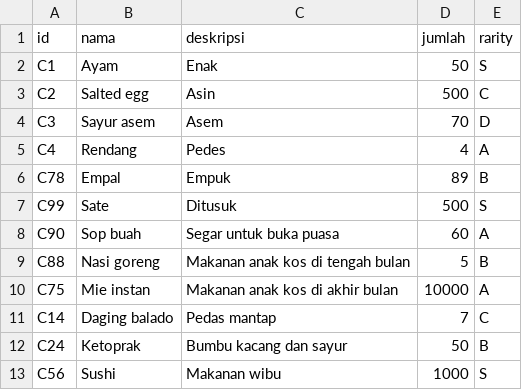
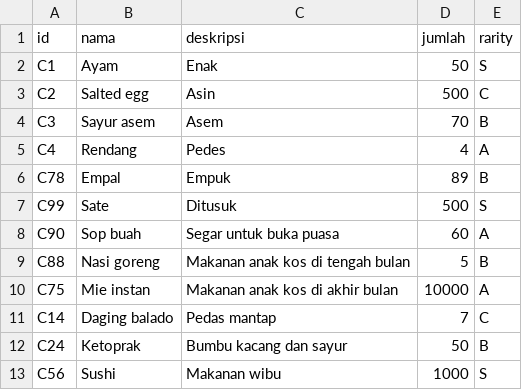
Before and after one commit to triannasres/TuBes, a CSV file: tempatSimpan/consumable.csv, drawn as a sheet.

Commit message:
Update consumable.csv

```diff
--- a/tempatSimpan/consumable.csv
+++ b/tempatSimpan/consumable.csv
@@ -3,3 +3,3 @@ C1,Ayam,Enak,50,S
 C2,Salted egg,Asin,500,C
-C3,Sayur asem,Asem,70,D
+C3,Sayur asem,Asem,70,B
 C4,Rendang,Pedes,4,A
```
